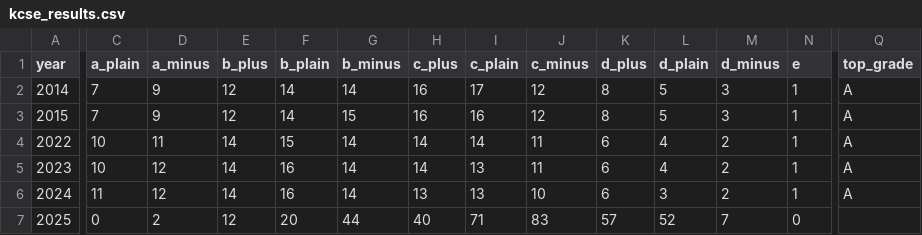
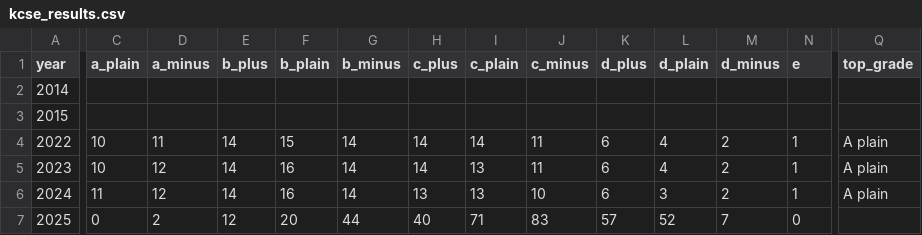
Before and after one commit to gabrielmahia/dagoretti-community-hub, a CSV file: data/kcse_results.csv, drawn as a sheet; only a part is shown, gaps mark what is left out; the diff covers the shown part only; the diff names each change by its address in the sheet, - before the commit and + after, or states it on an @@ line.

Commit message:
fix(integrity): remove fabricated data, surface provenance, add contribution forms
data/kcse_results.csv:
- 2014 and 2015 per-grade distributions removed — they did not add up to confirmed
  candidate counts (118/180 and 118/183 respectively) and were not in the source
  (school Facebook page). Mean grade and candidate count retained.
- Candidate counts for 2014 (180) and 2015 (183) restored (these WERE in source).
- Source notes extended to explain what was and was not confirmed.

views/kcse_tracker.py:
- Grade distribution panel now shows honest explanation for 2014/2015 instead of
  empty 'not available' message — explains what was removed and why.
- Data integrity banner updated to name the 2014/2015 distribution issue explicitly.

views/memory_wall.py:
- Added 'confidence' field to all MEMORIES entries: confirmed / probable / illustrative
- Timeline now shows provenance badge on every entry (✅ Confirmed / 🔵 Probable / 🟣 Shared memory)
- Added provenance legend above the timeline
- Replaced 4-col pillars (st.columns) with flex-wrap HTML grid — mobile-safe
- Added 'Add or correct a principal entry' expander form below principals timeline
  with direct Google Sheets submission and email fallback
- sys import added (needed by principals form)

```diff
--- a/data/kcse_results.csv
+++ b/data/kcse_results.csv
-C2:C3 (a_plain): 7
+C2:C3 (a_plain): (empty)
-D2:D3 (a_minus): 9
+D2:D3 (a_minus): (empty)
-E2:E3 (b_plus): 12
+E2:E3 (b_plus): (empty)
-F2:F3 (b_plain): 14
+F2:F3 (b_plain): (empty)
-G2 (b_minus): 14
+G2 (b_minus): (empty)
-H2:H3 (c_plus): 16
+H2:H3 (c_plus): (empty)
-I2 (c_plain): 17
+I2 (c_plain): (empty)
-J2:J3 (c_minus): 12
+J2:J3 (c_minus): (empty)
-K2:K3 (d_plus): 8
+K2:K3 (d_plus): (empty)
-L2:L3 (d_plain): 5
+L2:L3 (d_plain): (empty)
-M2:M3 (d_minus): 3
+M2:M3 (d_minus): (empty)
-N2:N3 (e): 1
+N2:N3 (e): (empty)
-Q2:Q3 (top_grade): A
+Q2:Q3 (top_grade): (empty)
-G3 (b_minus): 15
+G3 (b_minus): (empty)
-I3 (c_plain): 16
+I3 (c_plain): (empty)
-Q4:Q6 (top_grade): A
+Q4:Q6 (top_grade): A plain
```
Also changed, not shown: 6 edited cells elsewhere in this file, 2 other files.
